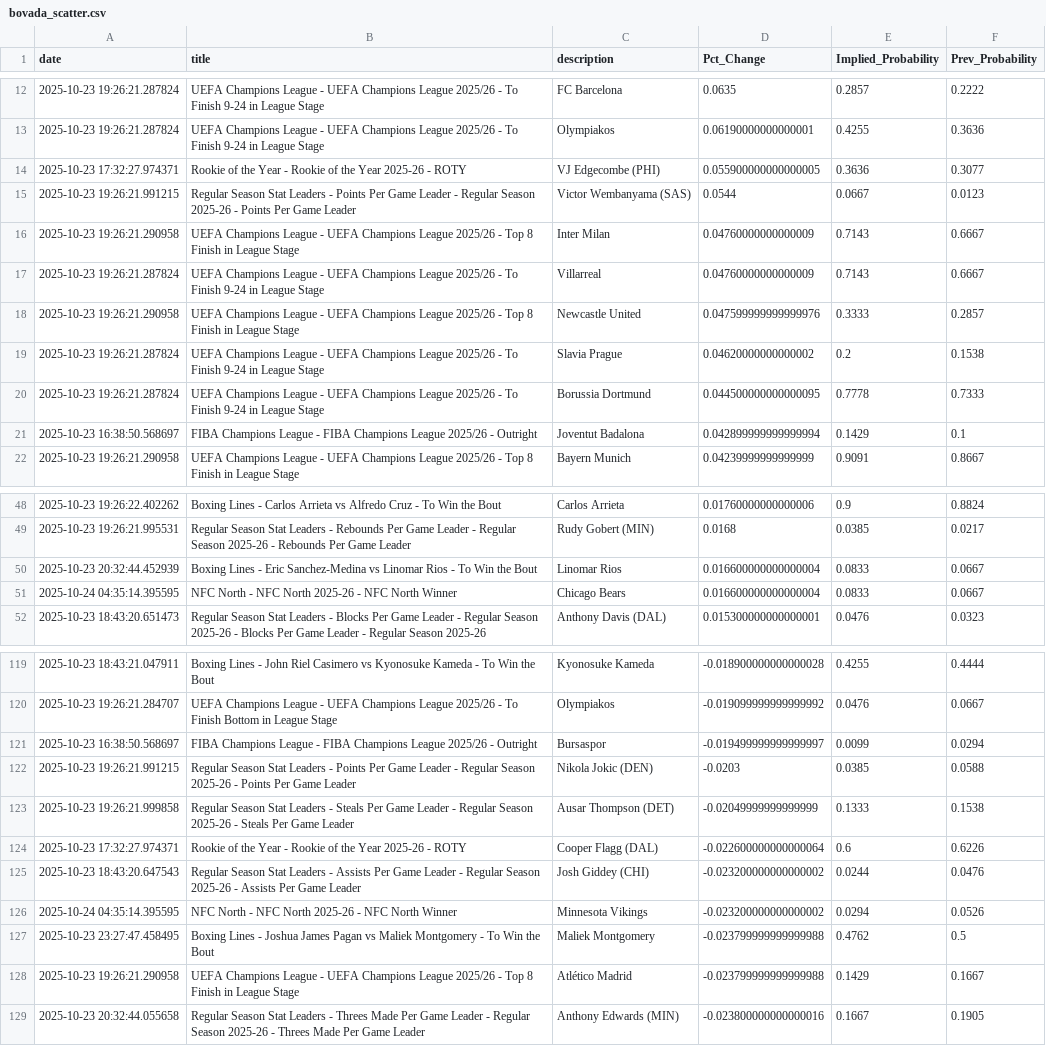
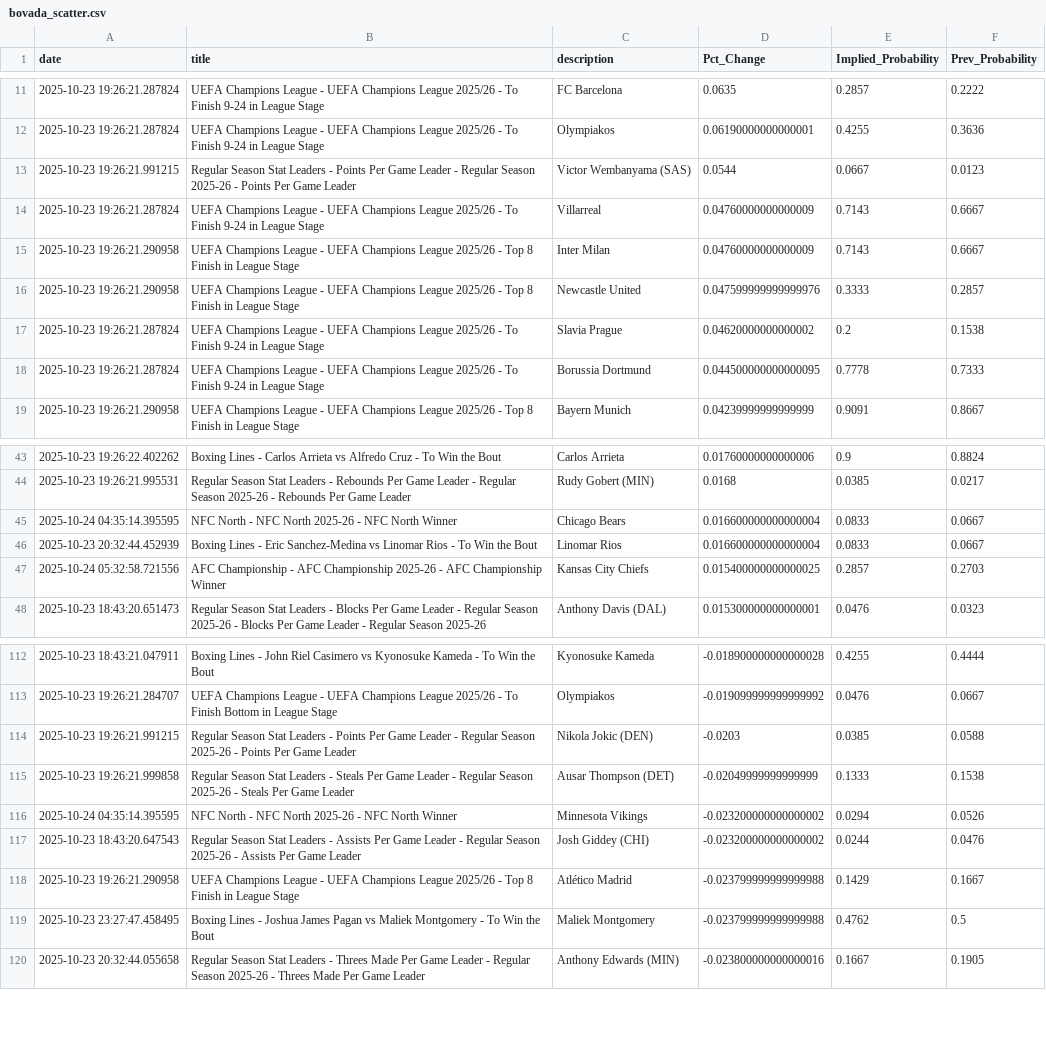
Before and after one commit to aaroncolesmith/bovada_data_1001, a CSV file: data/bovada_scatter.csv, drawn as a sheet; only a part is shown, gaps mark what is left out; the diff covers the shown part only.

Commit message:
Update data

```diff
--- a/data/bovada_scatter.csv
+++ b/data/bovada_scatter.csv
@@ -13,6 +12,5 @@ date,title,description,Pct_Change,Implied_Probability,Prev_Probability
 2025-10-23 19:26:21.287824,UEFA Champions League - UEFA Champions League 2025/26 - To Finish 9-24 in League Stage,Olympiakos,0.06190000000000001,0.4255,0.3636
-2025-10-23 17:32:27.974371,Rookie of the Year - Rookie of the Year 2025-26 - ROTY,VJ Edgecombe (PHI),0.055900000000000005,0.3636,0.3077
 2025-10-23 19:26:21.991215,Regular Season Stat Leaders - Points Per Game Leader - Regular Season 2025-26 - Points Per Game Leader,Victor Wembanyama (SAS),0.0544,0.0667,0.0123
+2025-10-23 19:26:21.287824,UEFA Champions League - UEFA Champions League 2025/26 - To Finish 9-24 in League Stage,Villarreal,0.04760000000000009,0.7143,0.6667
 2025-10-23 19:26:21.290958,UEFA Champions League - UEFA Champions League 2025/26 - Top 8 Finish in League Stage,Inter Milan,0.04760000000000009,0.7143,0.6667
-2025-10-23 19:26:21.287824,UEFA Champions League - UEFA Champions League 2025/26 - To Finish 9-24 in League Stage,Villarreal,0.04760000000000009,0.7143,0.6667
 2025-10-23 19:26:21.290958,UEFA Champions League - UEFA Champions League 2025/26 - Top 8 Finish in League Stage,Newcastle United,0.047599999999999976,0.3333,0.2857
@@ -20,3 +18,2 @@ date,title,description,Pct_Change,Implied_Probability,Prev_Probability
 2025-10-23 19:26:21.287824,UEFA Champions League - UEFA Champions League 2025/26 - To Finish 9-24 in League Stage,Borussia Dortmund,0.044500000000000095,0.7778,0.7333
-2025-10-23 16:38:50.568697,FIBA Champions League - FIBA Champions League 2025/26 - Outright,Joventut Badalona,0.042899999999999994,0.1429,0.1
 2025-10-23 19:26:21.290958,UEFA Champions League - UEFA Champions League 2025/26 - Top 8 Finish in League Stage,Bayern Munich,0.04239999999999999,0.9091,0.8667
@@ -49,4 +44,5 @@ date,title,description,Pct_Change,Implied_Probability,Prev_Probability
 2025-10-23 19:26:21.995531,Regular Season Stat Leaders - Rebounds Per Game Leader - Regular Season 2025-26 - Rebounds Per Game Leader,Rudy Gobert (MIN),0.0168,0.0385,0.0217
+2025-10-24 04:35:14.395595,NFC North - NFC North 2025-26 - NFC North Winner,Chicago Bears,0.016600000000000004,0.0833,0.0667
 2025-10-23 20:32:44.452939,Boxing Lines - Eric Sanchez-Medina vs Linomar Rios - To Win the Bout,Linomar Rios,0.016600000000000004,0.0833,0.0667
-2025-10-24 04:35:14.395595,NFC North - NFC North 2025-26 - NFC North Winner,Chicago Bears,0.016600000000000004,0.0833,0.0667
+2025-10-24 05:32:58.721556,AFC Championship - AFC Championship 2025-26 - AFC Championship Winner,Kansas City Chiefs,0.015400000000000025,0.2857,0.2703
 2025-10-23 18:43:20.651473,Regular Season Stat Leaders - Blocks Per Game Leader - Regular Season 2025-26 - Blocks Per Game Leader - Regular Season 2025-26,Anthony Davis (DAL),0.015300000000000001,0.0476,0.0323
@@ -120,10 +113,8 @@ date,title,description,Pct_Change,Implied_Probability,Prev_Probability
 2025-10-23 19:26:21.284707,UEFA Champions League - UEFA Champions League 2025/26 - To Finish Bottom in League Stage,Olympiakos,-0.019099999999999992,0.0476,0.0667
-2025-10-23 16:38:50.568697,FIBA Champions League - FIBA Champions League 2025/26 - Outright,Bursaspor,-0.019499999999999997,0.0099,0.0294
 2025-10-23 19:26:21.991215,Regular Season Stat Leaders - Points Per Game Leader - Regular Season 2025-26 - Points Per Game Leader,Nikola Jokic (DEN),-0.0203,0.0385,0.0588
 2025-10-23 19:26:21.999858,Regular Season Stat Leaders - Steals Per Game Leader - Regular Season 2025-26 - Steals Per Game Leader,Ausar Thompson (DET),-0.02049999999999999,0.1333,0.1538
-2025-10-23 17:32:27.974371,Rookie of the Year - Rookie of the Year 2025-26 - ROTY,Cooper Flagg (DAL),-0.022600000000000064,0.6,0.6226
+2025-10-24 04:35:14.395595,NFC North - NFC North 2025-26 - NFC North Winner,Minnesota Vikings,-0.023200000000000002,0.0294,0.0526
 2025-10-23 18:43:20.647543,Regular Season Stat Leaders - Assists Per Game Leader - Regular Season 2025-26 - Assists Per Game Leader,Josh Giddey (CHI),-0.023200000000000002,0.0244,0.0476
-2025-10-24 04:35:14.395595,NFC North - NFC North 2025-26 - NFC North Winner,Minnesota Vikings,-0.023200000000000002,0.0294,0.0526
+2025-10-23 19:26:21.290958,UEFA Champions League - UEFA Champions League 2025/26 - Top 8 Finish in League Stage,Atlético Madrid,-0.023799999999999988,0.1429,0.1667
 2025-10-23 23:27:47.458495,Boxing Lines - Joshua James Pagan vs Maliek Montgomery - To Win the Bout,Maliek Montgomery,-0.023799999999999988,0.4762,0.5
-2025-10-23 19:26:21.290958,UEFA Champions League - UEFA Champions League 2025/26 - Top 8 Finish in League Stage,Atlético Madrid,-0.023799999999999988,0.1429,0.1667
 2025-10-23 20:32:44.055658,Regular Season Stat Leaders - Threes Made Per Game Leader - Regular Season 2025-26 - Threes Made Per Game Leader,Anthony Edwards (MIN),-0.023800000000000016,0.1667,0.1905
```
Also changed, not shown: 1 added row, 10 removed rows and 6 moved rows elsewhere in this file, 1 other file.
